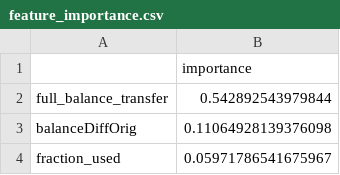
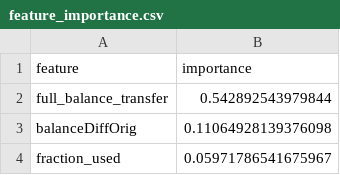
Before and after one commit to tanyasheru23/Fraud-Detection-System, a CSV file: results/feature_importance.csv, drawn as a sheet; only a part is shown.

Commit message:
Add feature column to feature importance CSV

```diff
--- a/results/feature_importance.csv
+++ b/results/feature_importance.csv
@@ -1,2 +1,2 @@
-,importance
+feature,importance
 full_balance_transfer,0.542892543979844
```
